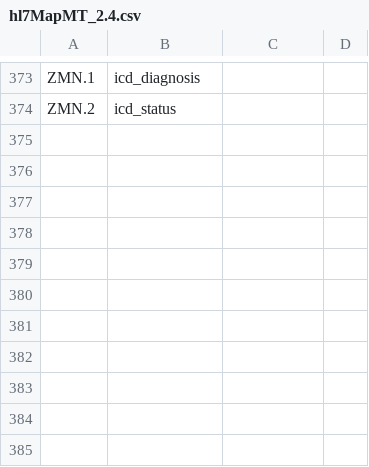
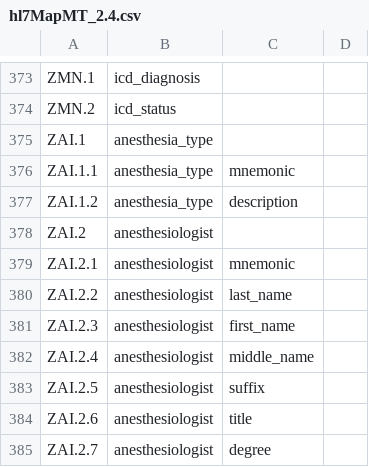
Before and after one commit to djonnadula/CDM-HL7, a CSV file: cdm-scripts/templates/hl7MapMT_2.4.csv, drawn as a sheet; only a part is shown, gaps mark what is left out; the diff names each change by its address in the sheet, - before the commit and + after, or states it on an @@ line.

```diff
--- a/cdm-scripts/templates/hl7MapMT_2.4.csv
+++ b/cdm-scripts/templates/hl7MapMT_2.4.csv
+row 375: ZAI.1 | anesthesia_type
+row 376: ZAI.1.1 | anesthesia_type | mnemonic
+row 377: ZAI.1.2 | anesthesia_type | description
+row 378: ZAI.2 | anesthesiologist
+row 379: ZAI.2.1 | anesthesiologist | mnemonic
+row 380: ZAI.2.2 | anesthesiologist | last_name
+row 381: ZAI.2.3 | anesthesiologist | first_name
+row 382: ZAI.2.4 | anesthesiologist | middle_name
+row 383: ZAI.2.5 | anesthesiologist | suffix
+row 384: ZAI.2.6 | anesthesiologist | title
+row 385: ZAI.2.7 | anesthesiologist | degree
```
Also changed, not shown: 10 other files.
